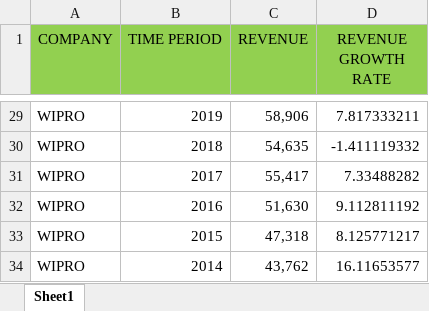
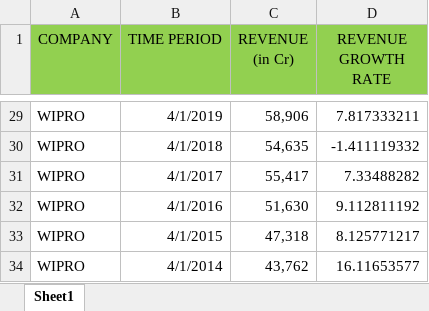
Before and after one commit to Shaurya-Saini/Indian-IT-Revenue-Stock-Analysis, an Excel workbook: Largecap_rev.xlsx, sheet Sheet1, drawn as a sheet; only a part is shown, gaps mark what is left out; values as stored, in another font and other column widths than the file's, no borders; the diff covers the shown part only; the diff names each change by its address in the sheet, - before the commit and + after, or states it on an @@ line.

```diff
--- a/Largecap_rev.xlsx (sheet Sheet1)
+++ b/Largecap_rev.xlsx (sheet Sheet1)
-C1: REVENUE
+C1: REVENUE (in Cr)
-B29 (TIME PERIOD): 2019
+B29 (TIME PERIOD): 4/1/2019
-B30 (TIME PERIOD): 2018
+B30 (TIME PERIOD): 4/1/2018
-B31 (TIME PERIOD): 2017
+B31 (TIME PERIOD): 4/1/2017
-B32 (TIME PERIOD): 2016
+B32 (TIME PERIOD): 4/1/2016
-B33 (TIME PERIOD): 2015
+B33 (TIME PERIOD): 4/1/2015
-B34 (TIME PERIOD): 2014
+B34 (TIME PERIOD): 4/1/2014
```
Also changed, not shown: 27 edited cells elsewhere in this sheet, 1 other file.
